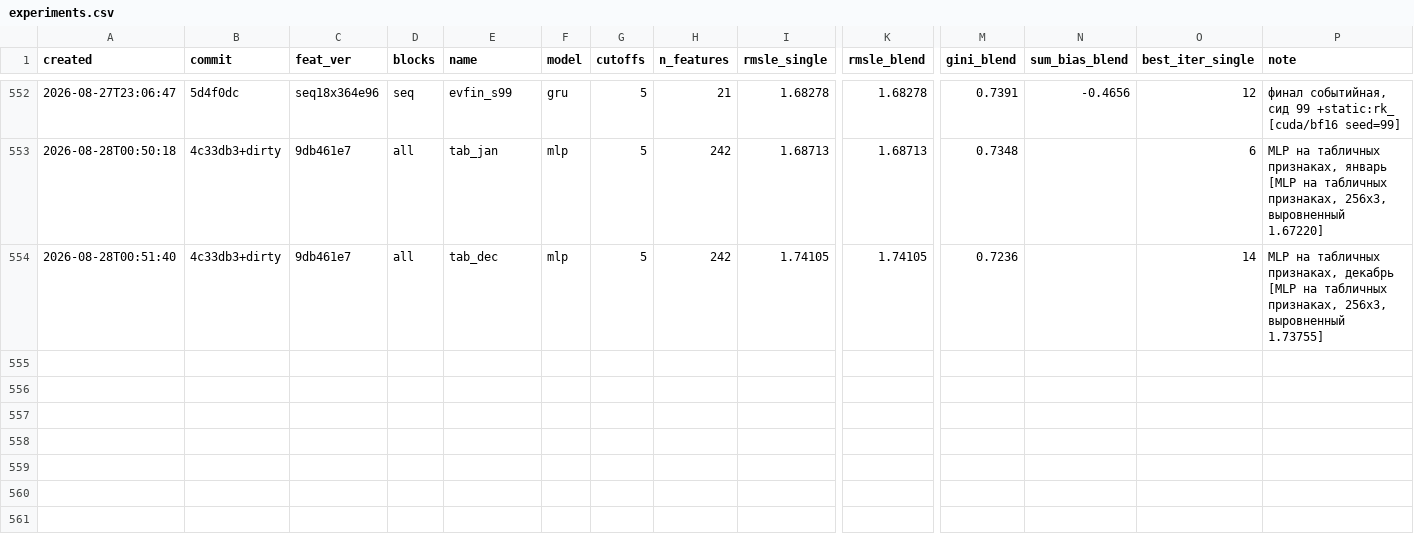
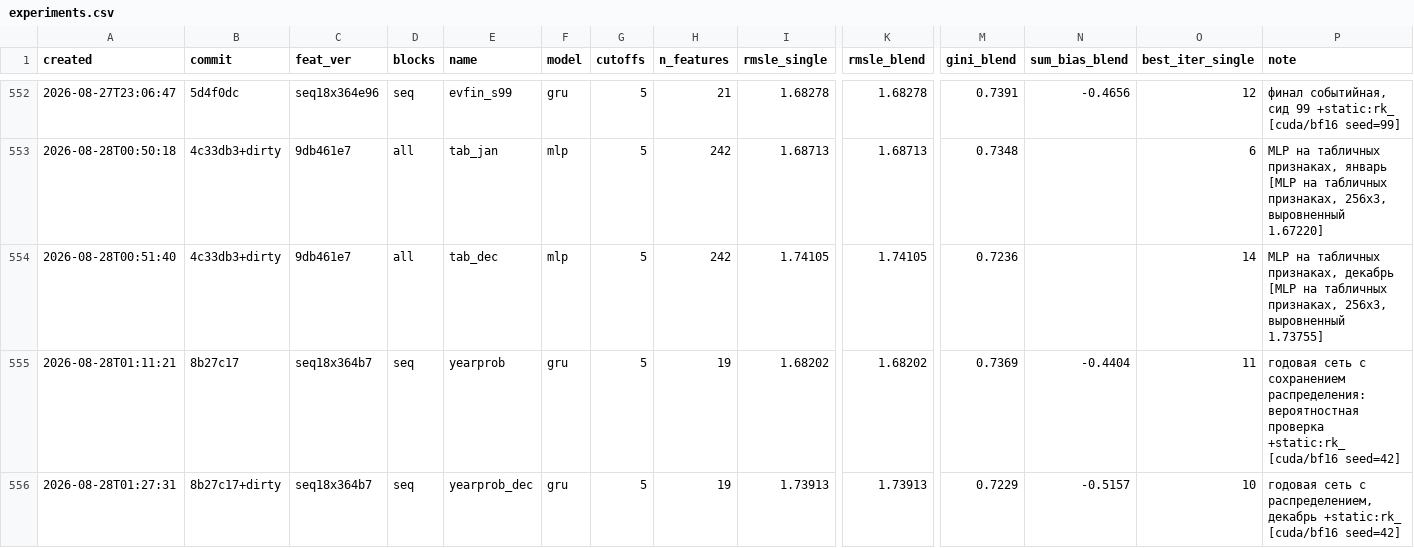
Before and after one commit to imaO0O/ozon-ml-champ, a CSV file: models/experiments.csv, drawn as a sheet; only a part is shown, gaps mark what is left out; rows hold the shown columns only; the diff names each change by its address in the sheet, - before the commit and + after, or states it on an @@ line.

Commit message:
Вероятностная часть: измерена нынешняя сеть, построено распределение состава
Два пробела, которых не видел. Первый: A3 описывает вероятностной сеть,
бывшую рабочей ДО годовой, все числа калиброванности измерены у
предшественницы. Второй: у итогового состава вероятностного выхода нет вовсе.

Измерено у нынешней сети (январь):
  ECE P(y=0)  0.0356 как есть, 0.0007 после изотоники
  покрытие 50/80/90% -> 70.5 / 89.7 / 95.2
  CRPS 0.81705
Распределение переоценивает неопределённость.

Построен src/prob_compose.py: распределение для состава, форма от сети,
положение от точечного предсказания, нулевой атом не трогается.

Иерархия работает, но мало: CRPS 0.81355 против 0.81384 у общего масштаба.
Когорты просят разного - слабые клиенты шире (1.36-1.38), сильные уже (1.02).

Противоречие, которое надо предъявлять как есть: CRPS просит масштаб 1.10,
попадание в покрытие - 0.70. Одним числом не примирить, значит неверна форма,
а не ширина.

Ошибка в моей реализации CRPS: интегрировал только между крайними центрами,
игнорируя хвосты. CRPS монотонно падал при сжатии распределения к точке,
оптимум упирался в край сетки при любом расширении. Добавлены хвостовые
слагаемые, после починки оптимум лёг внутрь.

```diff
--- a/models/experiments.csv
+++ b/models/experiments.csv
+row 555: 2026-08-28T01:11:21 | 8b27c17 | seq18x364b7 | seq | yearprob | gru | 5 | 19 | 1.68202 | 1.68202 | 0.7369 | -0.4404 | 11 | годовая сеть с сохранением распределения: вероятностная проверка +static:rk_ [cuda/bf16 seed=42]
+row 556: 2026-08-28T01:27:31 | 8b27c17+dirty | seq18x364b7 | seq | yearprob_dec | gru | 5 | 19 | 1.73913 | 1.73913 | 0.7229 | -0.5157 | 10 | годовая сеть с распределением, декабрь +static:rk_ [cuda/bf16 seed=42]
```
Also changed, not shown: 2 other files.
